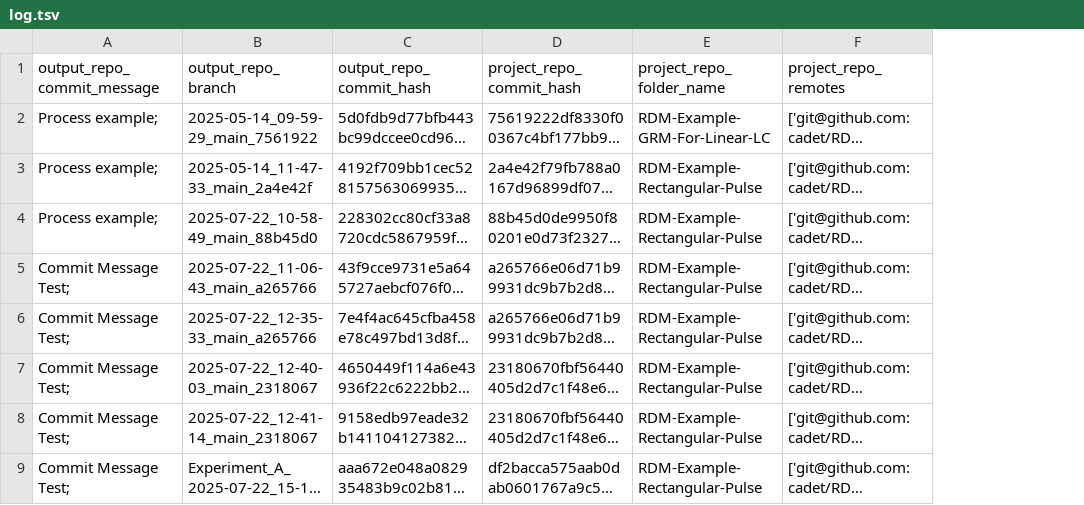
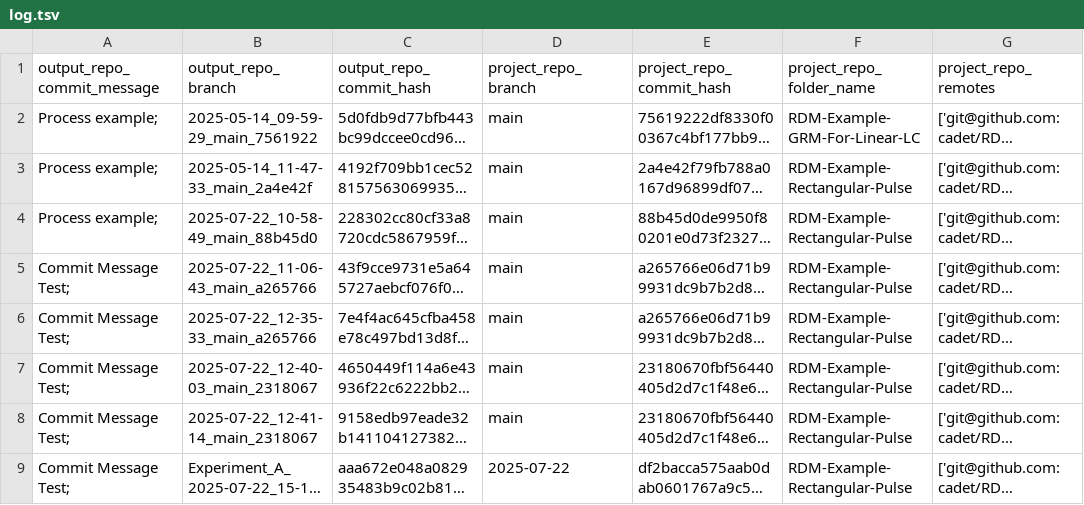
Before and after one commit to cadet/RDM-Example-Rectangular-Pulse-Output, a TSV file: log.tsv, drawn as a sheet; only a part is shown; long unchanged cells end in …; the diff names each change by its address in the sheet, - before the commit and + after, or states it on an @@ line.

Commit message:
Add project_repo_branch_name to log.tsv

```diff
--- a/log.tsv
+++ b/log.tsv
+column D (project_repo_branch), rows 2-9: main | main | main | main | main | main | main | 2025-07-22
```
